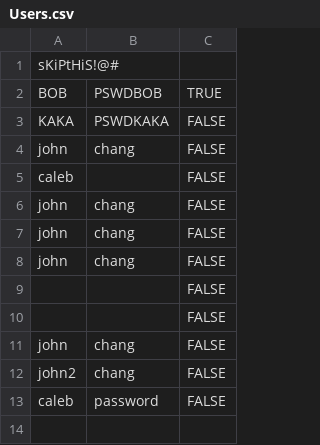
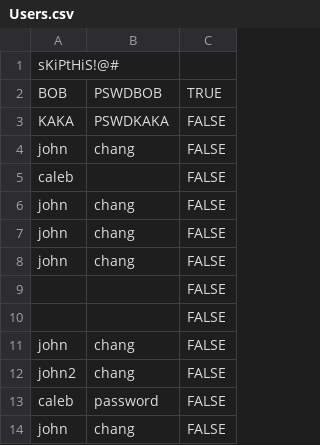
Before and after one commit to mmdahir/OperationTangerine, a CSV file: Just BeWeave Project/src/model/Users.csv, drawn as a sheet; the diff names each change by its address in the sheet, - before the commit and + after, or states it on an @@ line.

```diff
--- a/Just BeWeave Project/src/model/Users.csv
+++ b/Just BeWeave Project/src/model/Users.csv
+row 14: john | chang | FALSE
```
Also changed, not shown: 1 other file.
